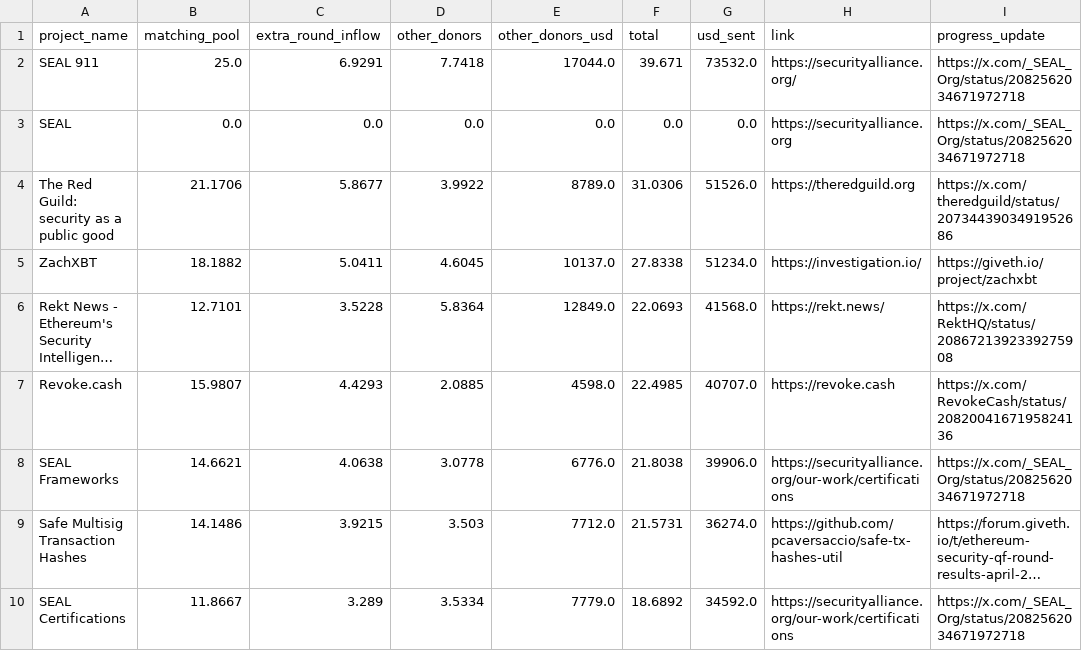
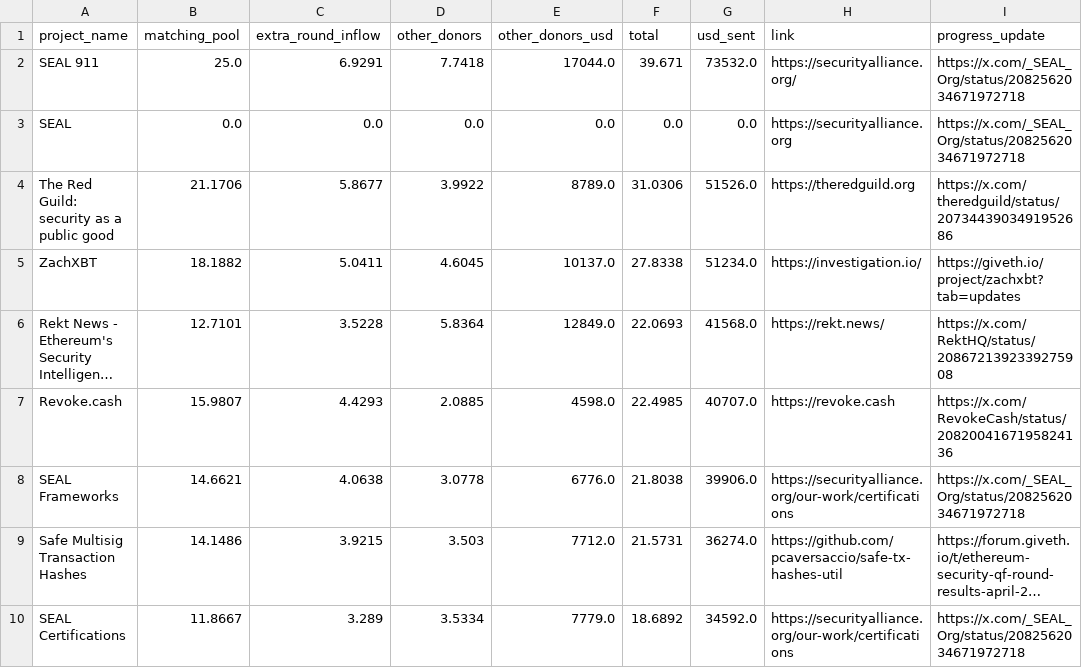
Before and after one commit to Giveth/thedao-frontend, a CSV file: app/routes/transparency.($project)/round1.csv, drawn as a sheet; only a part is shown; long unchanged cells end in …; the diff names each change by its address in the sheet, - before the commit and + after, or states it on an @@ line.

Commit message:
Point ZachXBT progress update link to Giveth updates tab

```diff
--- a/app/routes/transparency.($project)/round1.csv
+++ b/app/routes/transparency.($project)/round1.csv
-I5 (progress_update): https://giveth.io/project/zachxbt
+I5 (progress_update): https://giveth.io/project/zachxbt?tab=updates
```
